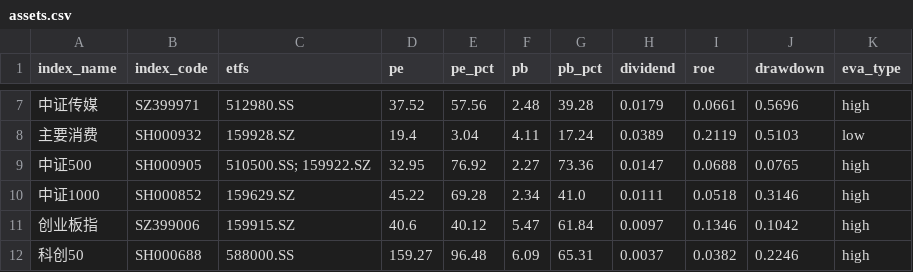
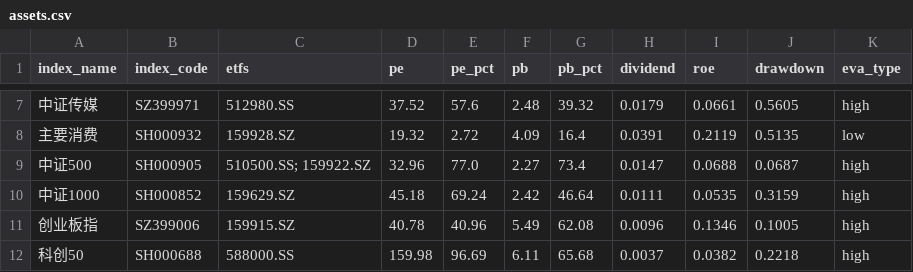
Before and after one commit to lingxuzi/etf-dashboard-auto, a CSV file: docs/assets.csv, drawn as a sheet; only a part is shown, gaps mark what is left out; the diff covers the shown part only.

```diff
--- a/docs/assets.csv
+++ b/docs/assets.csv
@@ -7,6 +7,6 @@ index_name,index_code,etfs,pe,pe_pct,pb,pb_pct,dividend,roe,drawdown,eva_type
-中证传媒,SZ399971,512980.SS,37.52,57.56,2.48,39.28,0.0179,0.0661,0.5696,high
-主要消费,SH000932,159928.SZ,19.4,3.04,4.11,17.24,0.0389,0.2119,0.5103,low
-中证500,SH000905,510500.SS; 159922.SZ,32.95,76.92,2.27,73.36,0.0147,0.0688,0.0765,high
-中证1000,SH000852,159629.SZ,45.22,69.28,2.34,41.0,0.0111,0.0518,0.3146,high
-创业板指,SZ399006,159915.SZ,40.6,40.12,5.47,61.84,0.0097,0.1346,0.1042,high
-科创50,SH000688,588000.SS,159.27,96.48,6.09,65.31,0.0037,0.0382,0.2246,high
+中证传媒,SZ399971,512980.SS,37.52,57.6,2.48,39.32,0.0179,0.0661,0.5605,high
+主要消费,SH000932,159928.SZ,19.32,2.72,4.09,16.4,0.0391,0.2119,0.5135,low
+中证500,SH000905,510500.SS; 159922.SZ,32.96,77.0,2.27,73.4,0.0147,0.0688,0.0687,high
+中证1000,SH000852,159629.SZ,45.18,69.24,2.42,46.64,0.0111,0.0535,0.3159,high
+创业板指,SZ399006,159915.SZ,40.78,40.96,5.49,62.08,0.0096,0.1346,0.1005,high
+科创50,SH000688,588000.SS,159.98,96.69,6.11,65.68,0.0037,0.0382,0.2218,high
```
Also changed, not shown: 81 edited cells elsewhere in this file.
